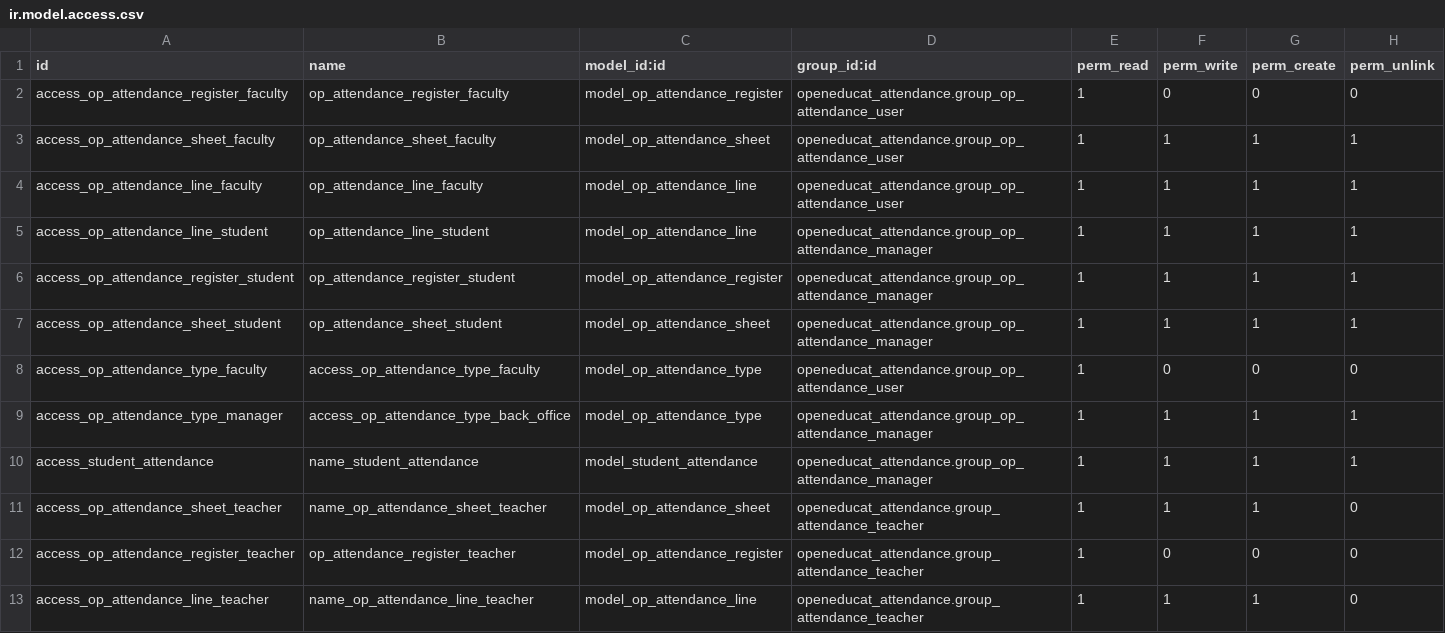
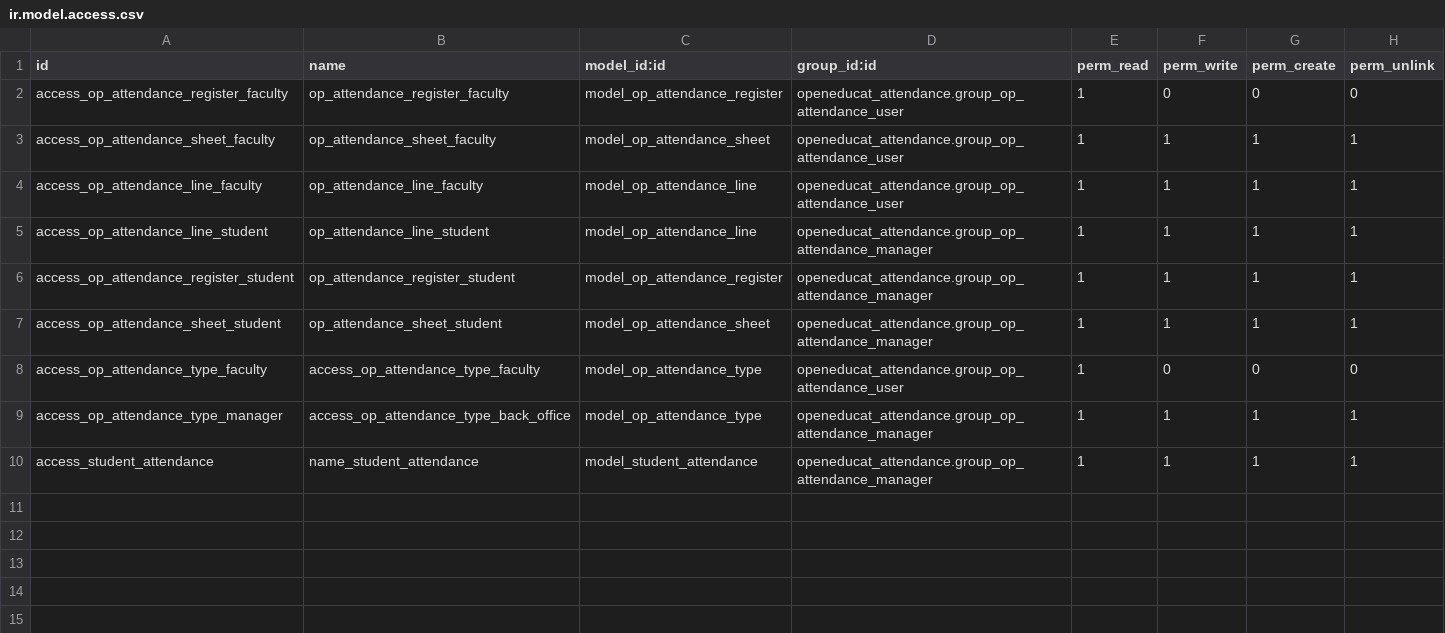
Before and after one commit to ImFropZ/odoo-e, a CSV file: openeducat_attendance/security/ir.model.access.csv, drawn as a sheet; the diff names each change by its address in the sheet, - before the commit and + after, or states it on an @@ line.

Commit message:
add: form view for exam and attendance module

```diff
--- a/openeducat_attendance/security/ir.model.access.csv
+++ b/openeducat_attendance/security/ir.model.access.csv
-row 11: access_op_attendance_sheet_teacher | name_op_attendance_sheet_teacher | model_op_attendance_sheet | openeducat_attendance.group_attendance_teacher | 1 | 1 | 1 | 0
-row 12: access_op_attendance_register_teacher | op_attendance_register_teacher | model_op_attendance_register | openeducat_attendance.group_attendance_teacher | 1 | 0 | 0 | 0
-row 13: access_op_attendance_line_teacher | name_op_attendance_line_teacher | model_op_attendance_line | openeducat_attendance.group_attendance_teacher | 1 | 1 | 1 | 0
```
Also changed, not shown: 11 other files.
